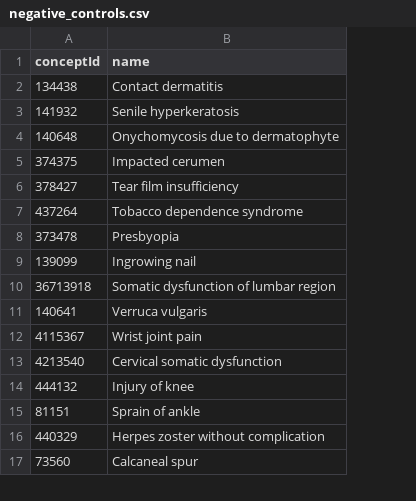
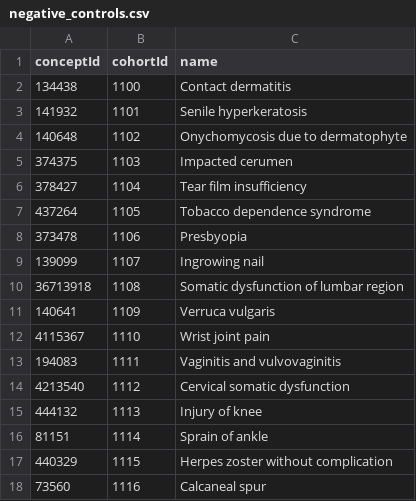
Before and after one commit to mi-erasmusmc/AceBeta9Outcomes, a CSV file: inst/settings/negative_controls.csv, drawn as a sheet; only a part is shown; the diff covers the shown part only; the diff names each change by its address in the sheet, - before the commit and + after, or states it on an @@ line.

```diff
--- a/inst/settings/negative_controls.csv
+++ b/inst/settings/negative_controls.csv
+column B (cohortId), rows 2-12: 1100 | 1101 | 1102 | 1103 | 1104 | 1105 | 1106 | 1107 | 1108 | 1109 | 1110; rows 14-18: 1112 | 1113 | 1114 | 1115 | 1116
+row 13: 194083 | 1111 | Vaginitis and vulvovaginitis
```
Also changed, not shown: 45 added rows elsewhere in this file, inst/settings/map_outcomes.csv, 7 other files.
